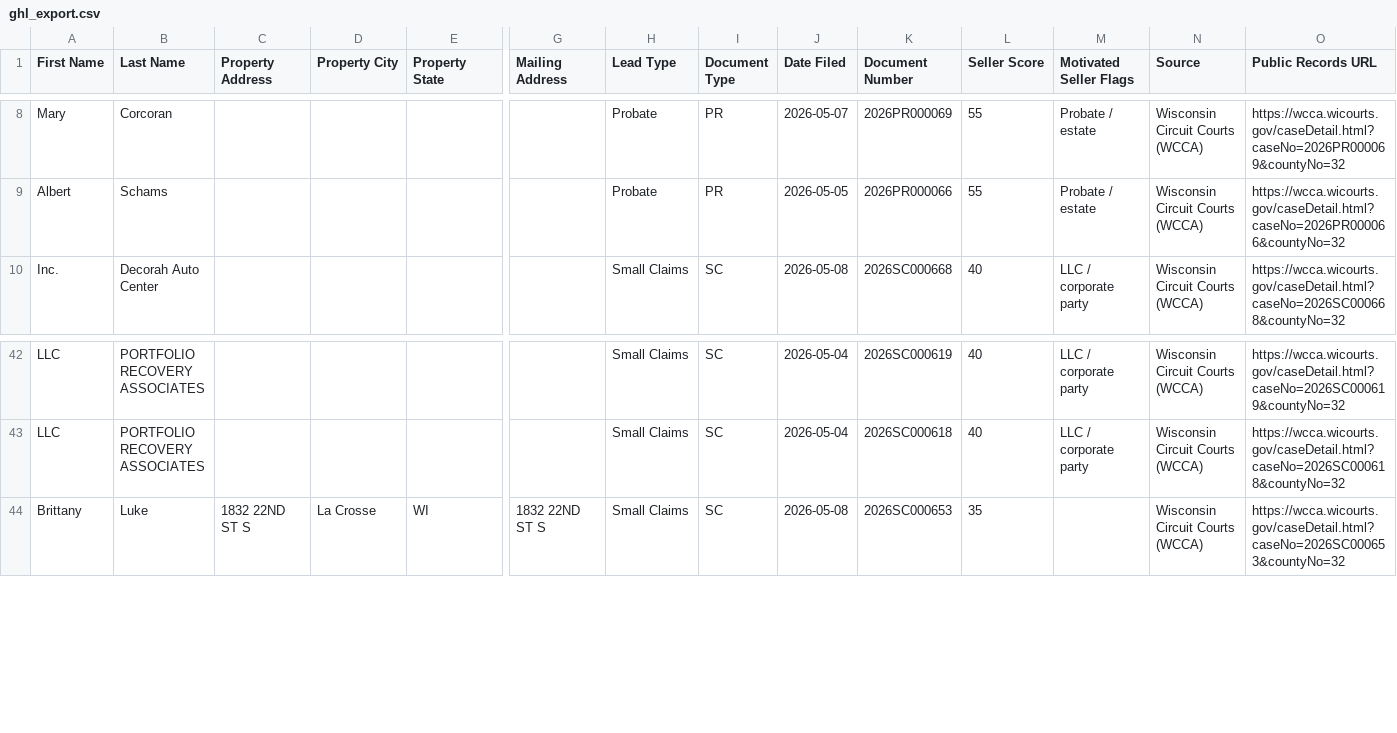
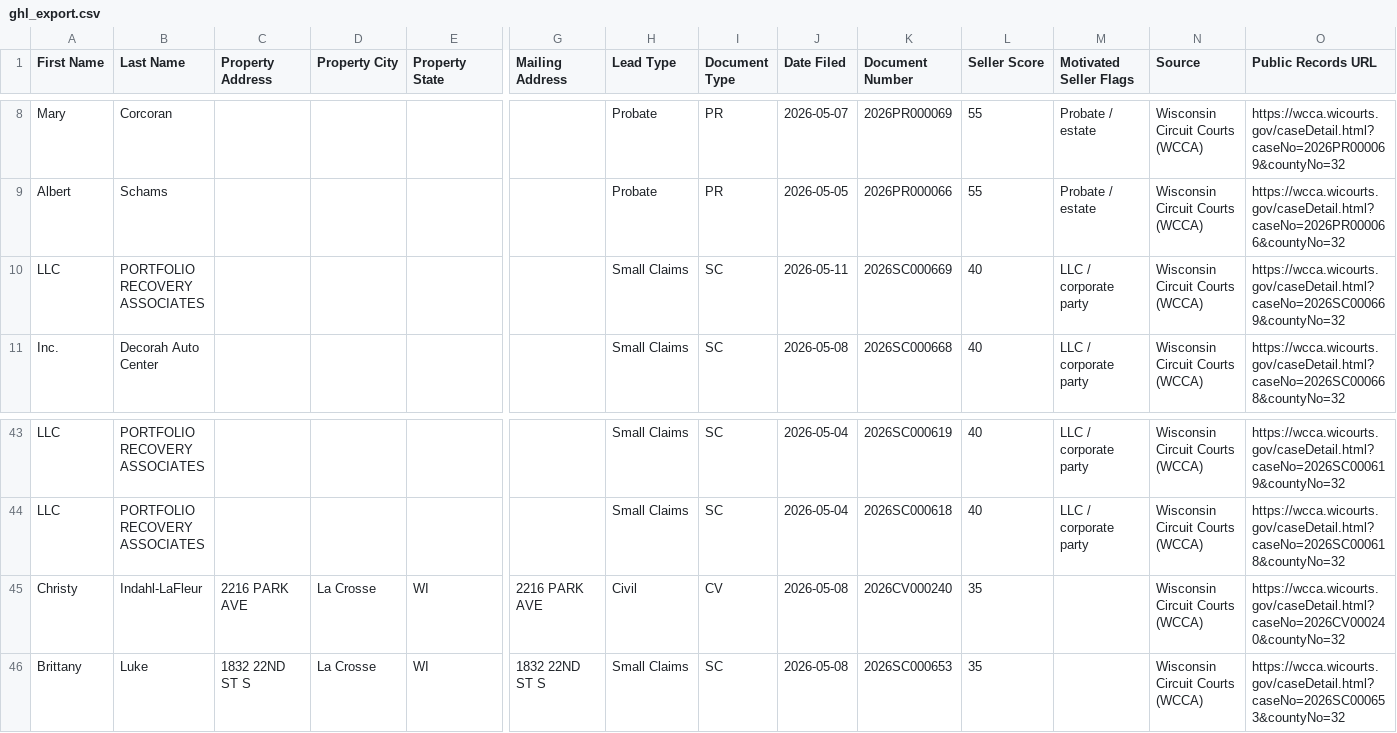
Before and after one commit to Sellmyhousefast247/La-Crosse-Leads, a CSV file: dashboard/ghl_export.csv, drawn as a sheet; only a part is shown, gaps mark what is left out; rows hold the shown columns only; the diff names each change by its address in the sheet, - before the commit and + after, or states it on an @@ line.

```diff
--- a/dashboard/ghl_export.csv
+++ b/dashboard/ghl_export.csv
+row 10: LLC | PORTFOLIO RECOVERY ASSOCIATES |  |  |  |  | Small Claims | SC | 2026-05-11 | 2026SC000669 | 40 | LLC / corporate party | Wisconsin Circuit Courts (WCCA) | https://wcca.wicourts.gov/caseDetail.html?caseNo=2026SC000669&countyNo=32
+row 45: Christy | Indahl-LaFleur | 2216 PARK AVE | La Crosse | WI | 2216 PARK AVE | Civil | CV | 2026-05-08 | 2026CV000240 | 35 |  | Wisconsin Circuit Courts (WCCA) | https://wcca.wicourts.gov/caseDetail.html?caseNo=2026CV000240&countyNo=32
```
Also changed, not shown: data/ghl_export.csv, 2 other files.
